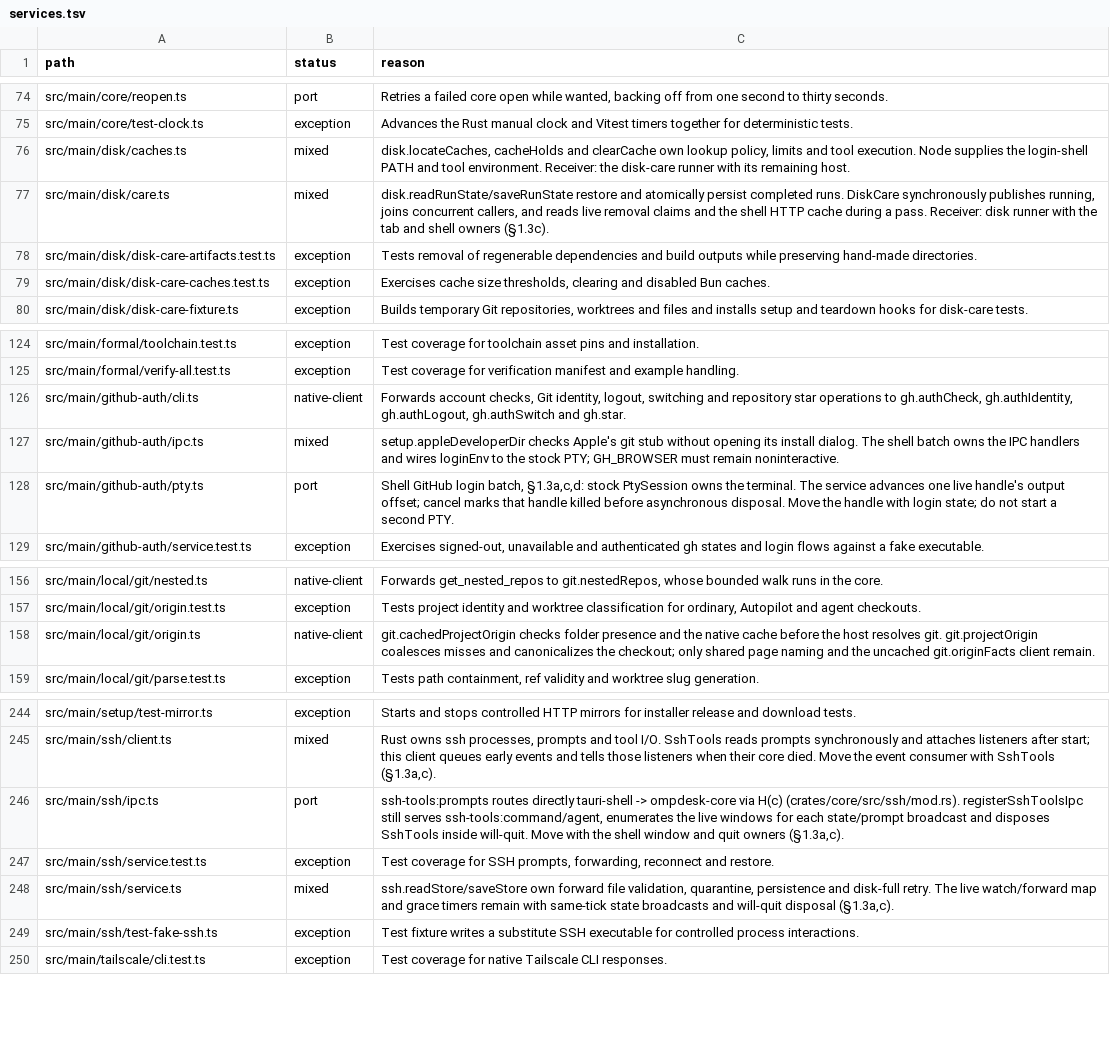
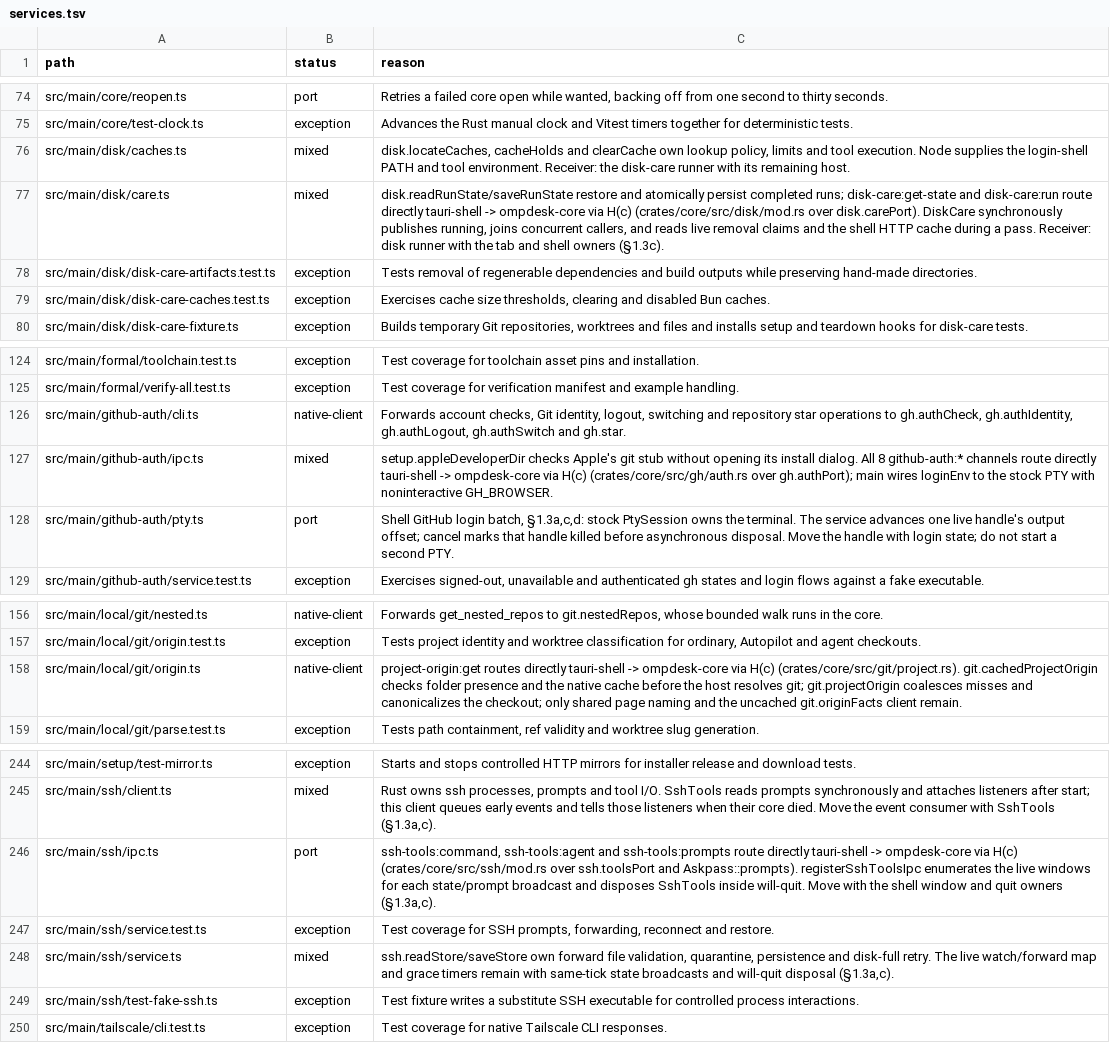
Before and after one commit to seuput-inc/ompdesk, a TSV file: docs/rust-inventory/services.tsv, drawn as a sheet; only a part is shown, gaps mark what is left out.

Commit message:
docs(rust-inventory): record Batch 4 H(c) core IPC channel migrations (main 183->150, core 74)

```diff
--- a/docs/rust-inventory/services.tsv
+++ b/docs/rust-inventory/services.tsv
@@ -76,3 +76,3 @@ src/main/core/test-clock.ts	exception	Advances the Rust manual clock and Vitest
 src/main/disk/caches.ts	mixed	disk.locateCaches, cacheHolds and clearCache own lookup policy, limits and tool execution. Node supplies the login-shell PATH and tool environment. Receiver: the disk-care runner with its remaining host.
-src/main/disk/care.ts	mixed	disk.readRunState/saveRunState restore and atomically persist completed runs. DiskCare synchronously publishes running, joins concurrent callers, and reads live removal claims and the shell HTTP cache during a pass. Receiver: disk runner with the tab and shell owners (§1.3c).
+src/main/disk/care.ts	mixed	disk.readRunState/saveRunState restore and atomically persist completed runs; disk-care:get-state and disk-care:run route directly tauri-shell -> ompdesk-core via H(c) (crates/core/src/disk/mod.rs over disk.carePort). DiskCare synchronously publishes running, joins concurrent callers, and reads live removal claims and the shell HTTP cache during a pass. Receiver: disk runner with the tab and shell owners (§1.3c).
 src/main/disk/disk-care-artifacts.test.ts	exception	Tests removal of regenerable dependencies and build outputs while preserving hand-made directories.
@@ -126,3 +126,3 @@ src/main/formal/verify-all.test.ts	exception	Test coverage for verification mani
 src/main/github-auth/cli.ts	native-client	Forwards account checks, Git identity, logout, switching and repository star operations to gh.authCheck, gh.authIdentity, gh.authLogout, gh.authSwitch and gh.star.
-src/main/github-auth/ipc.ts	mixed	setup.appleDeveloperDir checks Apple's git stub without opening its install dialog. The shell batch owns the IPC handlers and wires loginEnv to the stock PTY; GH_BROWSER must remain noninteractive.
+src/main/github-auth/ipc.ts	mixed	setup.appleDeveloperDir checks Apple's git stub without opening its install dialog. All 8 github-auth:* channels route directly tauri-shell -> ompdesk-core via H(c) (crates/core/src/gh/auth.rs over gh.authPort); main wires loginEnv to the stock PTY with noninteractive GH_BROWSER.
 src/main/github-auth/pty.ts	port	Shell GitHub login batch, §1.3a,c,d: stock PtySession owns the terminal. The service advances one live handle's output offset; cancel marks that handle killed before asynchronous disposal. Move the handle with login state; do not start a second PTY.
@@ -157,3 +157,3 @@ src/main/local/git/nested.ts	native-client	Forwards get_nested_repos to git.nest
 src/main/local/git/origin.test.ts	exception	Tests project identity and worktree classification for ordinary, Autopilot and agent checkouts.
-src/main/local/git/origin.ts	native-client	git.cachedProjectOrigin checks folder presence and the native cache before the host resolves git. git.projectOrigin coalesces misses and canonicalizes the checkout; only shared page naming and the uncached git.originFacts client remain.
+src/main/local/git/origin.ts	native-client	project-origin:get routes directly tauri-shell -> ompdesk-core via H(c) (crates/core/src/git/project.rs). git.cachedProjectOrigin checks folder presence and the native cache before the host resolves git; git.projectOrigin coalesces misses and canonicalizes the checkout; only shared page naming and the uncached git.originFacts client remain.
 src/main/local/git/parse.test.ts	exception	Tests path containment, ref validity and worktree slug generation.
@@ -245,3 +245,3 @@ src/main/setup/test-mirror.ts	exception	Starts and stops controlled HTTP mirrors
 src/main/ssh/client.ts	mixed	Rust owns ssh processes, prompts and tool I/O. SshTools reads prompts synchronously and attaches listeners after start; this client queues early events and tells those listeners when their core died. Move the event consumer with SshTools (§1.3a,c).
-src/main/ssh/ipc.ts	port	ssh-tools:prompts routes directly tauri-shell -> ompdesk-core via H(c) (crates/core/src/ssh/mod.rs). registerSshToolsIpc still serves ssh-tools:command/agent, enumerates the live windows for each state/prompt broadcast and disposes SshTools inside will-quit. Move with the shell window and quit owners (§1.3a,c).
+src/main/ssh/ipc.ts	port	ssh-tools:command, ssh-tools:agent and ssh-tools:prompts route directly tauri-shell -> ompdesk-core via H(c) (crates/core/src/ssh/mod.rs over ssh.toolsPort and Askpass::prompts). registerSshToolsIpc enumerates the live windows for each state/prompt broadcast and disposes SshTools inside will-quit. Move with the shell window and quit owners (§1.3a,c).
 src/main/ssh/service.test.ts	exception	Test coverage for SSH prompts, forwarding, reconnect and restore.
```
Also changed, not shown: docs/rust-inventory/preview.tsv, 2 other files.
